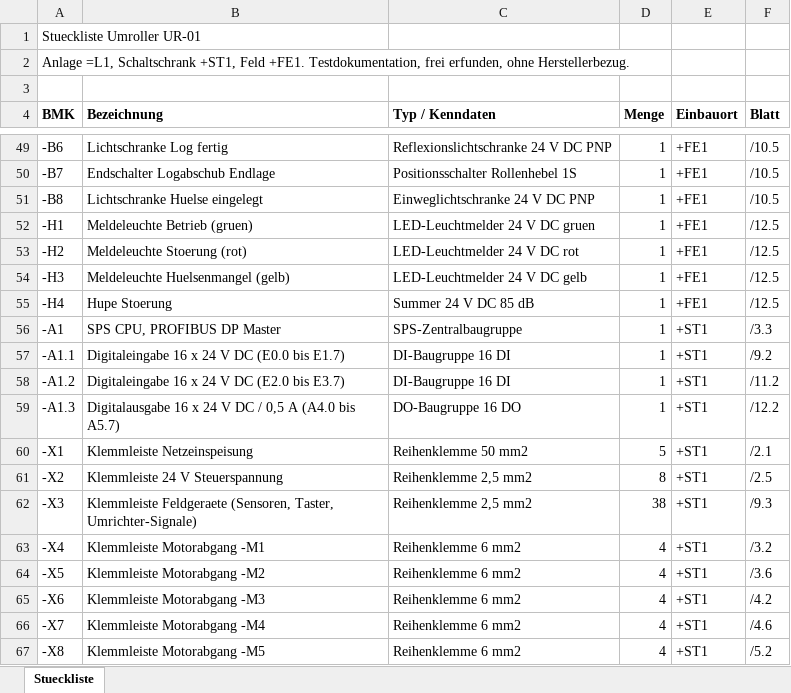
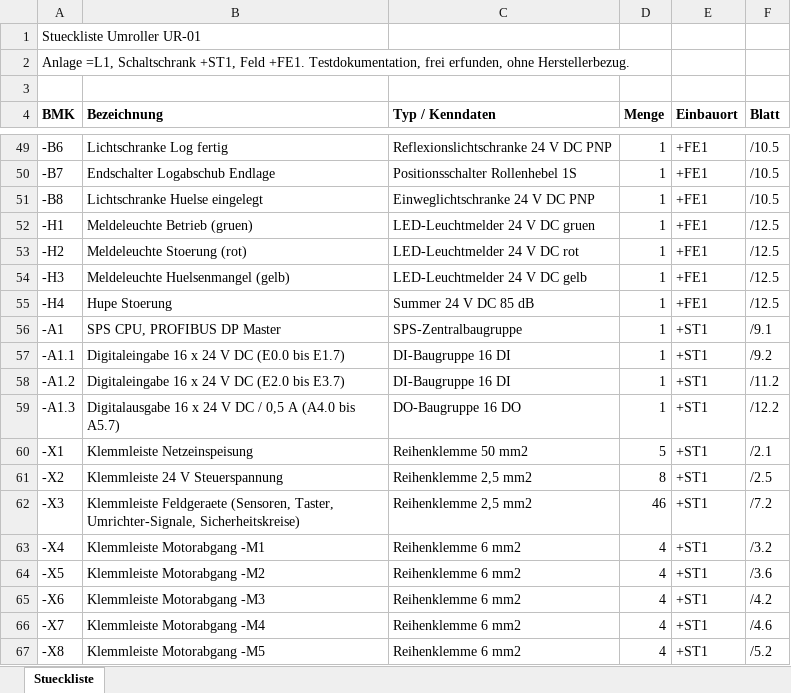
Before and after one commit to siinanXD/stromlauf-ai, an Excel workbook: examples/umroller/02_Stueckliste_UR-01.xlsx, sheet Stueckliste, drawn as a sheet; only a part is shown, gaps mark what is left out; values as stored, in another font and other column widths than the file's, no borders; the diff names each change by its address in the sheet, - before the commit and + after, or states it on an @@ line.

```diff
--- a/examples/umroller/02_Stueckliste_UR-01.xlsx (sheet Stueckliste)
+++ b/examples/umroller/02_Stueckliste_UR-01.xlsx (sheet Stueckliste)
-F56 (Blatt): /3.3
+F56 (Blatt): /9.1
-B62 (Bezeichnung): …(Sensoren, Taster, Umrichter-Signale)
+B62 (Bezeichnung): …(Sensoren, Taster, Umrichter-Signale, Sicherheitskreise)
-D62 (Menge): 38
+D62 (Menge): 46
-F62 (Blatt): /9.3
+F62 (Blatt): /7.2
```
Also changed, not shown: examples/aufrollung/02_Stueckliste_PM1-AR.xlsx, 18 other files.
